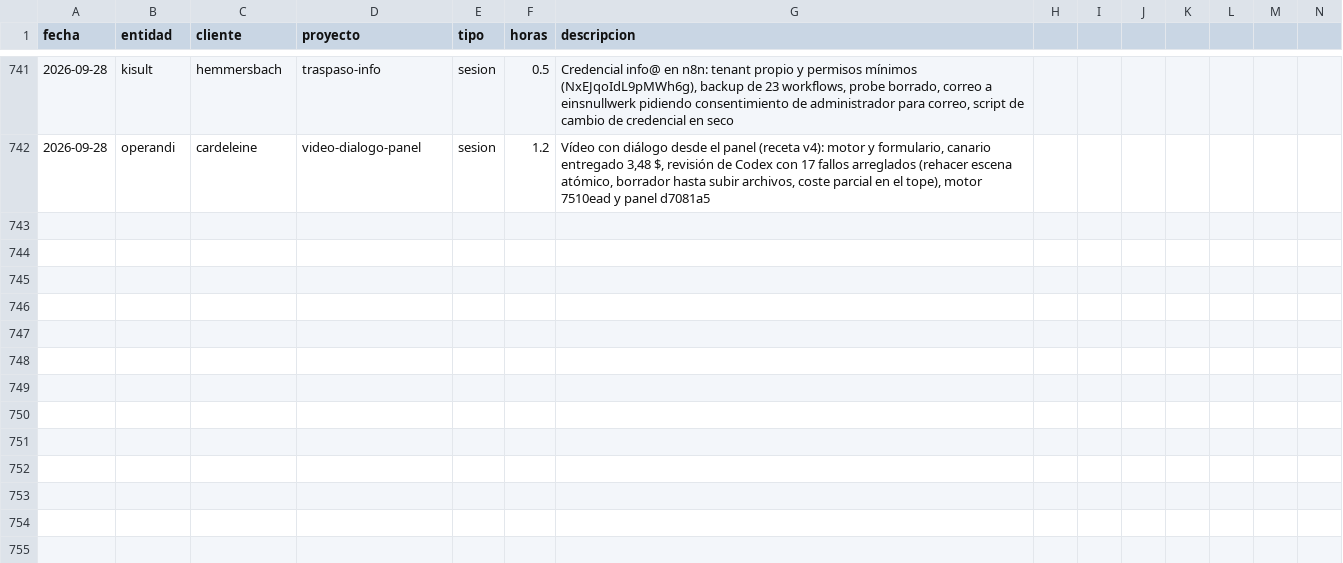
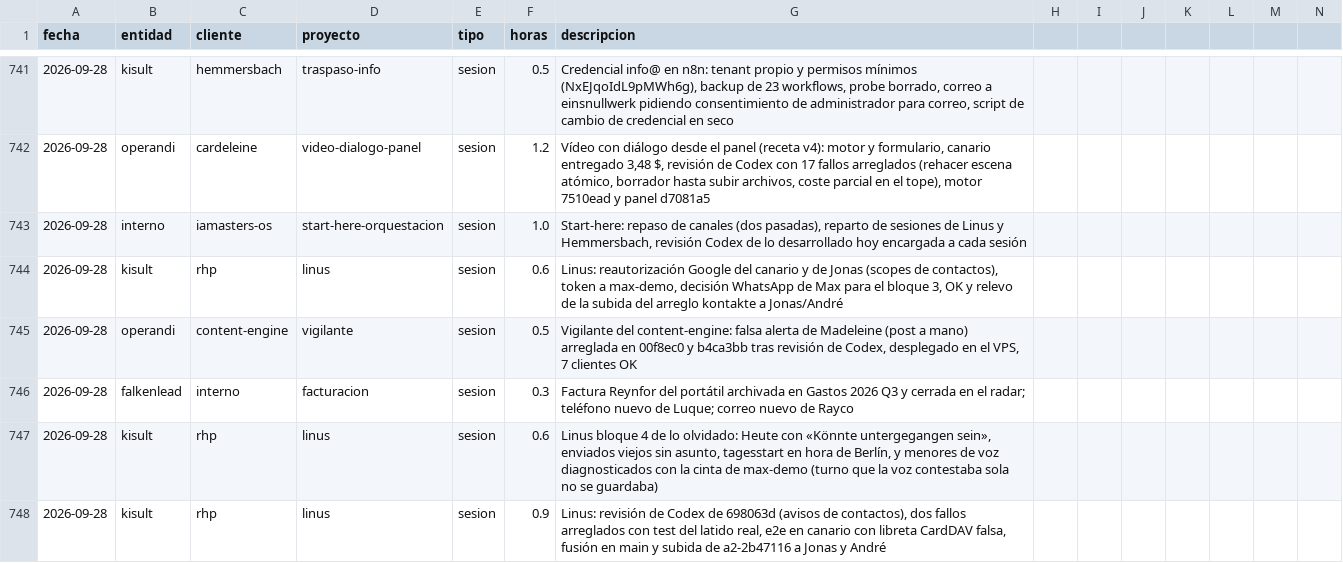
Before and after one commit to MaxSchock/operandi-os, a CSV file: docs/horas-ledger.csv, drawn as a sheet; only a part is shown, gaps mark what is left out; rows hold the shown columns only; the diff names each change by its address in the sheet, - before the commit and + after, or states it on an @@ line.

```diff
--- a/docs/horas-ledger.csv
+++ b/docs/horas-ledger.csv
+row 743: 2026-09-28 | interno | iamasters-os | start-here-orquestacion | sesion | 1.0 | Start-here: repaso de canales (dos pasadas), reparto de sesiones de Linus y Hemmersbach, revisión Codex de lo desarrollado hoy encargada a cada sesión
+row 744: 2026-09-28 | kisult | rhp | linus | sesion | 0.6 | Linus: reautorización Google del canario y de Jonas (scopes de contactos), token a max-demo, decisión WhatsApp de Max para el bloque 3, OK y relevo de la subida del arreglo kontakte a Jonas/André
+row 745: 2026-09-28 | operandi | content-engine | vigilante | sesion | 0.5 | Vigilante del content-engine: falsa alerta de Madeleine (post a mano) arreglada en 00f8ec0 y b4ca3bb tras revisión de Codex, desplegado en el VPS, 7 clientes OK
+row 746: 2026-09-28 | falkenlead | interno | facturacion | sesion | 0.3 | Factura Reynfor del portátil archivada en Gastos 2026 Q3 y cerrada en el radar; teléfono nuevo de Luque; correo nuevo de Rayco
+row 747: 2026-09-28 | kisult | rhp | linus | sesion | 0.6 | Linus bloque 4 de lo olvidado: Heute con «Könnte untergegangen sein», enviados viejos sin asunto, tagesstart en hora de Berlín, y menores de voz diagnosticados con la cinta de max-demo (turno que la voz contestaba sola no se guardaba)
+row 748: 2026-09-28 | kisult | rhp | linus | sesion | 0.9 | Linus: revisión de Codex de 698063d (avisos de contactos), dos fallos arreglados con test del latido real, e2e en canario con libreta CardDAV falsa, fusión en main y subida de a2-2b47116 a Jonas y André
```
